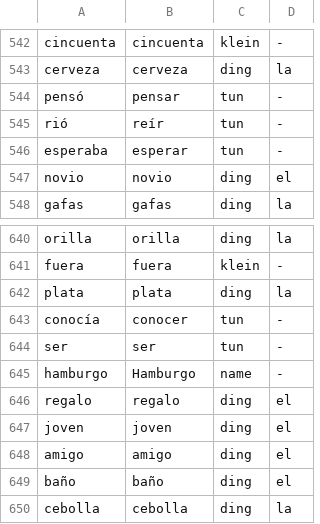
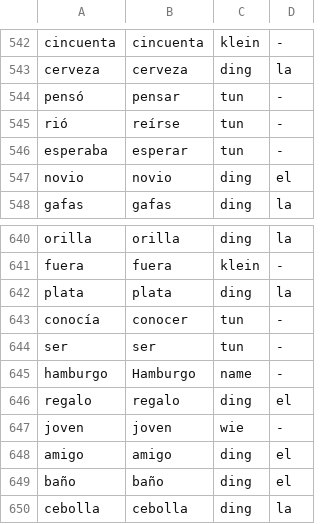
Before and after one commit to orbiaceo/spikiu, a TSV file: werkzeuge/lexikon/daten/p1out/es-1.tsv, drawn as a sheet; only a part is shown, gaps mark what is left out.

```diff
--- a/werkzeuge/lexikon/daten/p1out/es-1.tsv
+++ b/werkzeuge/lexikon/daten/p1out/es-1.tsv
@@ -544,3 +544,3 @@ cerveza	cerveza	ding	la
 pensó	pensar	tun	-
-rió	reír	tun	-
+rió	reírse	tun	-
 esperaba	esperar	tun	-
@@ -646,3 +646,3 @@ hamburgo	Hamburgo	name	-
 regalo	regalo	ding	el
-joven	joven	ding	el
+joven	joven	wie	-
 amigo	amigo	ding	el
```
Also changed, not shown: werkzeuge/lexikon/daten/p1out/es-3.tsv, werkzeuge/lexikon/daten/p1out/es-7.tsv, 5 other files.
